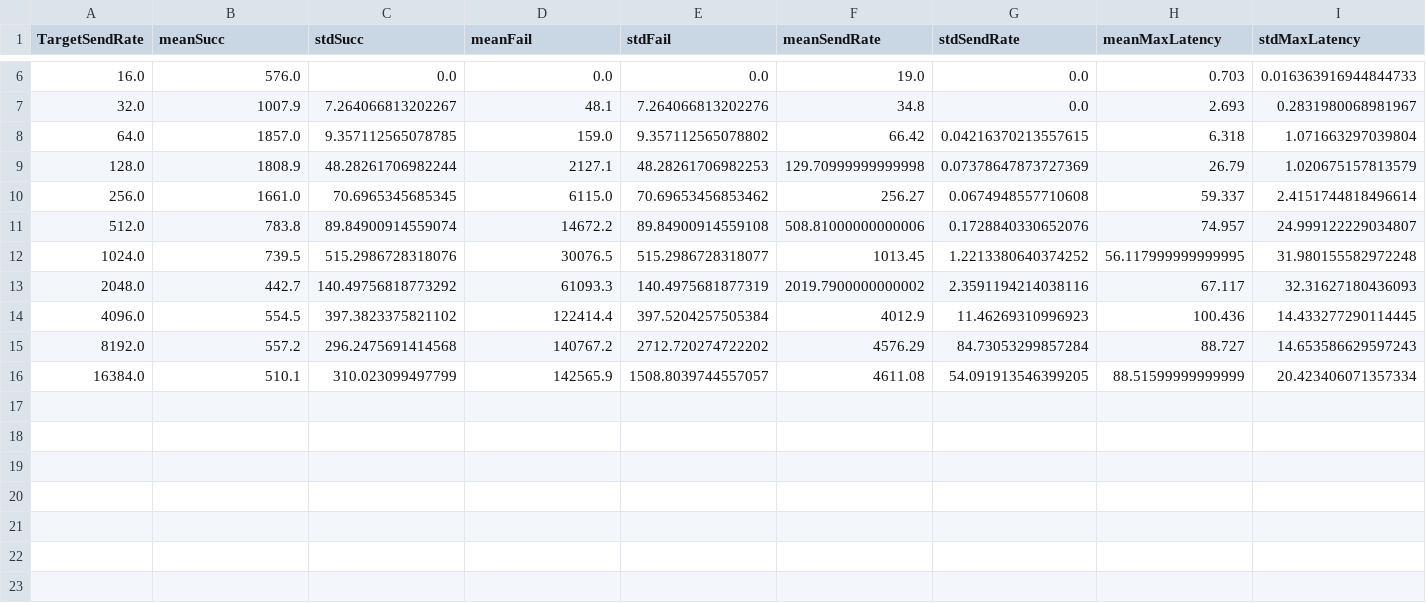
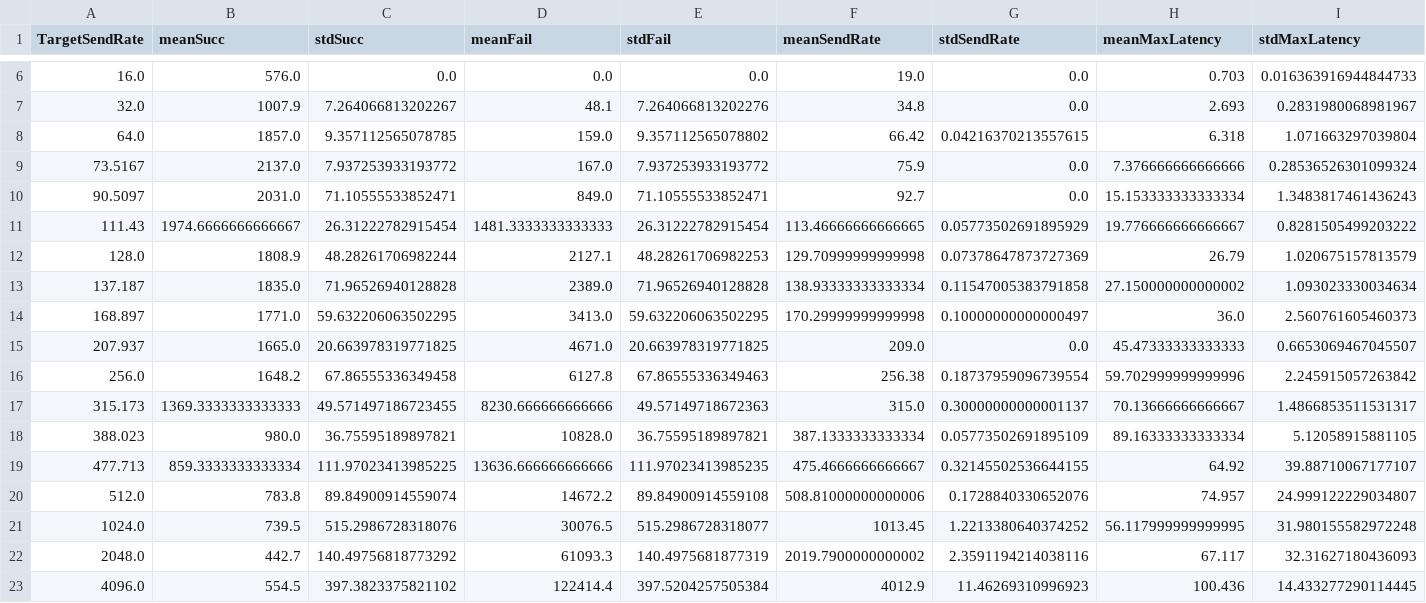
Before and after one commit to madmoh/hlf-drones, a CSV file: uav/caliper-workspace/reports-csv/logBeacons-tps-1-16384-run-51-60.csv, drawn as a sheet; only a part is shown, gaps mark what is left out; the shorter side is filled out with more unchanged rows; addresses are those after the commit; rows hold the shown columns only; the diff covers the shown part only; the diff names each change by its address in the sheet, - before the commit and + after, or states it on an @@ line.

```diff
--- a/uav/caliper-workspace/reports-csv/logBeacons-tps-1-16384-run-51-60.csv
+++ b/uav/caliper-workspace/reports-csv/logBeacons-tps-1-16384-run-51-60.csv
+row 9: 73.5167 | 2137.0 | 7.937253933193772 | 167.0 | 7.937253933193772 | 75.9 | 0.0 | 7.376666666666666 | 0.28536526301099324
+row 10: 90.5097 | 2031.0 | 71.10555533852471 | 849.0 | 71.10555533852471 | 92.7 | 0.0 | 15.153333333333334 | 1.3483817461436243
+row 11: 111.43 | 1974.6666666666667 | 26.31222782915454 | 1481.3333333333333 | 26.31222782915454 | 113.46666666666665 | 0.05773502691895929 | 19.776666666666667 | 0.8281505499203222
+row 13: 137.187 | 1835.0 | 71.96526940128828 | 2389.0 | 71.96526940128828 | 138.93333333333334 | 0.11547005383791858 | 27.150000000000002 | 1.093023330034634
+row 14: 168.897 | 1771.0 | 59.632206063502295 | 3413.0 | 59.632206063502295 | 170.29999999999998 | 0.10000000000000497 | 36.0 | 2.560761605460373
+row 15: 207.937 | 1665.0 | 20.663978319771825 | 4671.0 | 20.663978319771825 | 209.0 | 0.0 | 45.47333333333333 | 0.6653069467045507
-B16 (meanSucc): 1661.0
+B16 (meanSucc): 1648.2
-C16 (stdSucc): 70.6965345685345
+C16 (stdSucc): 67.86555336349458
-D16 (meanFail): 6115.0
+D16 (meanFail): 6127.8
-E16 (stdFail): 70.69653456853462
+E16 (stdFail): 67.86555336349463
-F16 (meanSendRate): 256.27
+F16 (meanSendRate): 256.38
-G16 (stdSendRate): 0.0674948557710608
+G16 (stdSendRate): 0.18737959096739554
-H16 (meanMaxLatency): 59.337
+H16 (meanMaxLatency): 59.702999999999996
-I16 (stdMaxLatency): 2.4151744818496614
+I16 (stdMaxLatency): 2.245915057263842
+row 17: 315.173 | 1369.3333333333333 | 49.571497186723455 | 8230.666666666666 | 49.57149718672363 | 315.0 | 0.30000000000001137 | 70.13666666666667 | 1.4866853511531317
+row 18: 388.023 | 980.0 | 36.75595189897821 | 10828.0 | 36.75595189897821 | 387.1333333333334 | 0.05773502691895109 | 89.16333333333334 | 5.12058915881105
+row 19: 477.713 | 859.3333333333334 | 111.97023413985225 | 13636.666666666666 | 111.97023413985235 | 475.4666666666667 | 0.32145502536644155 | 64.92 | 39.88710067177107
```
Also changed, not shown: 8 edited cells elsewhere in this file, uav/caliper-workspace/reports-csv/addOperators-tps-1-16384-run-51-60.csv, uav/caliper-workspace/reports-csv/requestPermits-tps-1-16384-run-51-60.csv, 1 other file.
